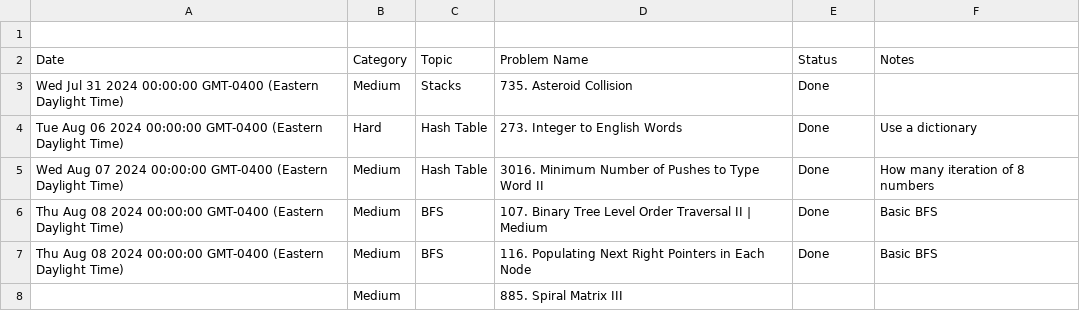
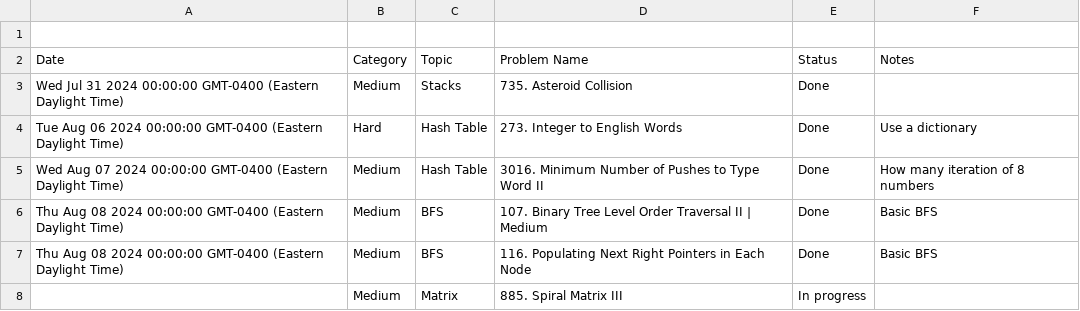
Before and after one commit to kamranbadirov/LeetCode, a CSV file: Leetcode_Problems.csv, drawn as a sheet.

Commit message:
Auto-sync from Google Sheets

```diff
--- a/Leetcode_Problems.csv
+++ b/Leetcode_Problems.csv
@@ -7,2 +7,2 @@ Thu Aug 08 2024 00:00:00 GMT-0400 (Eastern Daylight Time),Medium,BFS,107. Binary
 Thu Aug 08 2024 00:00:00 GMT-0400 (Eastern Daylight Time),Medium,BFS,116. Populating Next Right Pointers in Each Node,Done,Basic BFS
-,Medium,,885. Spiral Matrix III,,
+,Medium,Matrix ,885. Spiral Matrix III,In progress,
```
